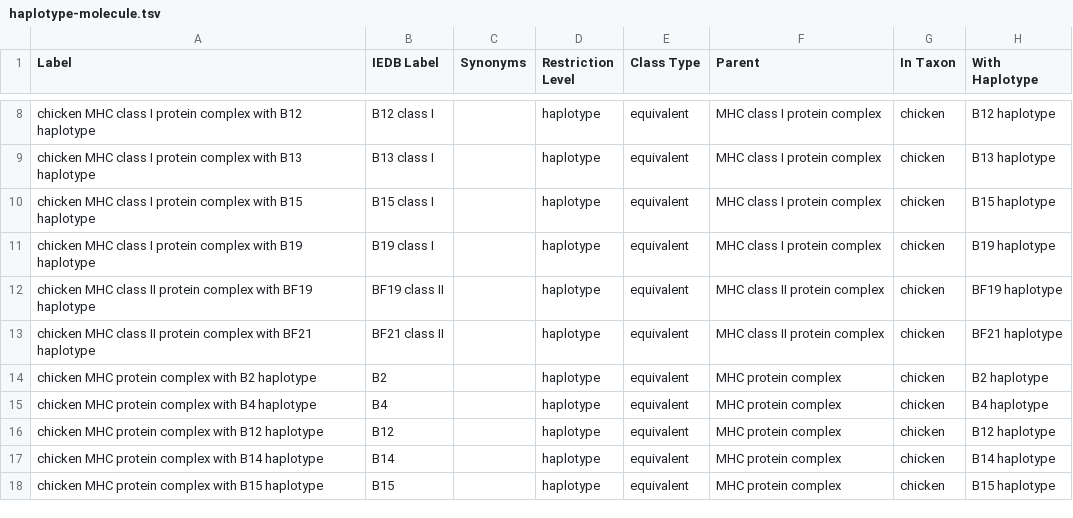
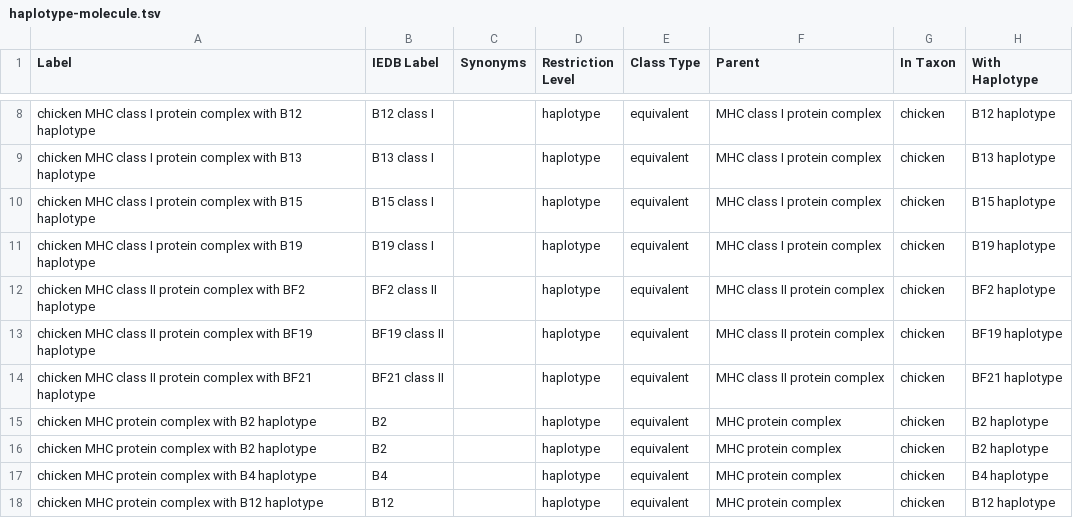
Before and after one commit to IEDB/MRO, a TSV file: ontology/haplotype-molecule.tsv, drawn as a sheet; only a part is shown, gaps mark what is left out; the shorter side is filled out with more unchanged rows; the diff names each change by its address in the sheet, - before the commit and + after, or states it on an @@ line.

```diff
--- a/ontology/haplotype-molecule.tsv
+++ b/ontology/haplotype-molecule.tsv
+row 12: chicken MHC class II protein complex with BF2 haplotype | BF2 class II |  | haplotype | equivalent | MHC class II protein complex | chicken | BF2 haplotype
+row 15: chicken MHC protein complex with B2 haplotype | B2 |  | haplotype | equivalent | MHC protein complex | chicken | B2 haplotype
```
Also changed, not shown: iedb/iedb.tsv, ontology/haplotype.tsv, 1 other file.
